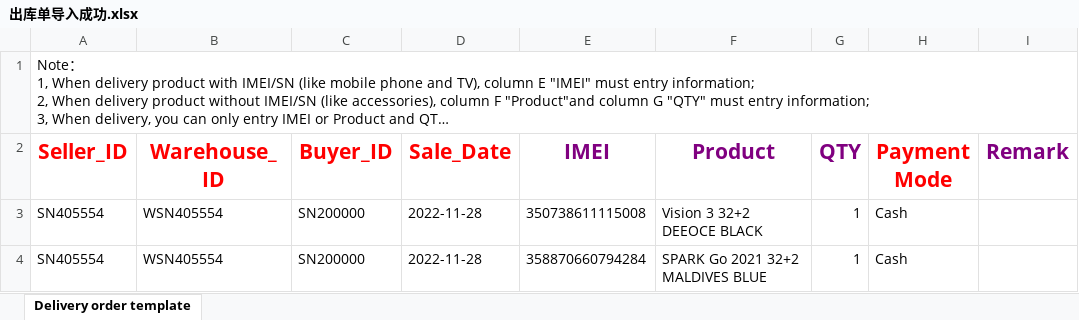
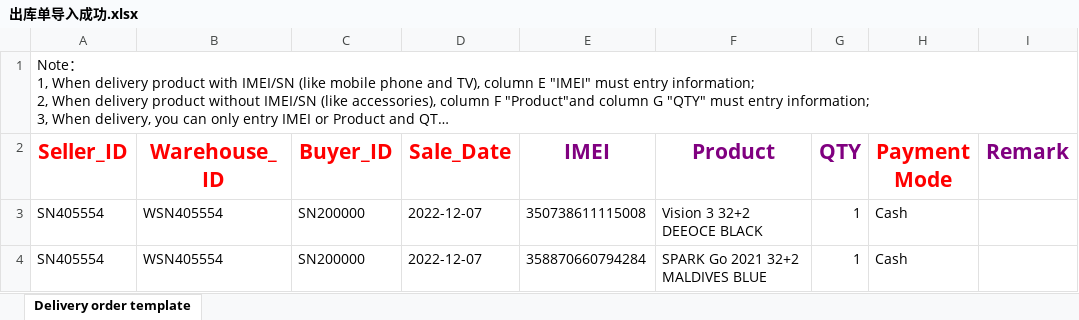
Before and after one commit to xmzhou2023/test1, an Excel workbook: project/DCR/data/出库单导入成功.xlsx, sheet Delivery order template, drawn as a sheet; long unchanged cells end in …; values as stored, in another font and other column widths than the file's, no borders; the diff names each change by its address in the sheet, - before the commit and + after, or states it on an @@ line.

```diff
--- a/project/DCR/data/出库单导入成功.xlsx (sheet Delivery order template)
+++ b/project/DCR/data/出库单导入成功.xlsx (sheet Delivery order template)
-D3:D4 (Sale_Date): 2022-11-28
+D3:D4 (Sale_Date): 2022-12-07
```
Also changed, not shown: project/DCR/data/销量上报1个条件2个不符合条件.xlsx, project/DCR/data/门店批量导入.xlsx, 9 other files.
